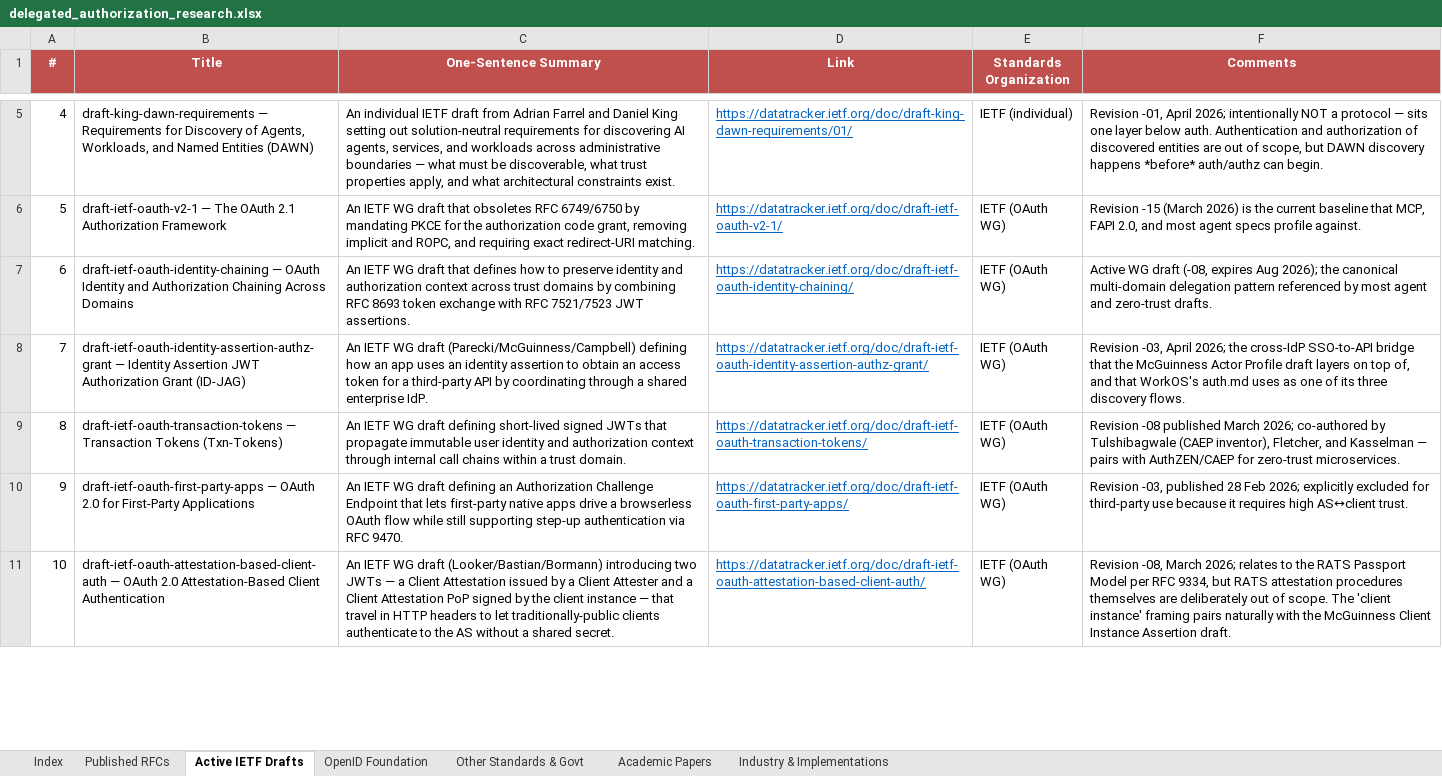
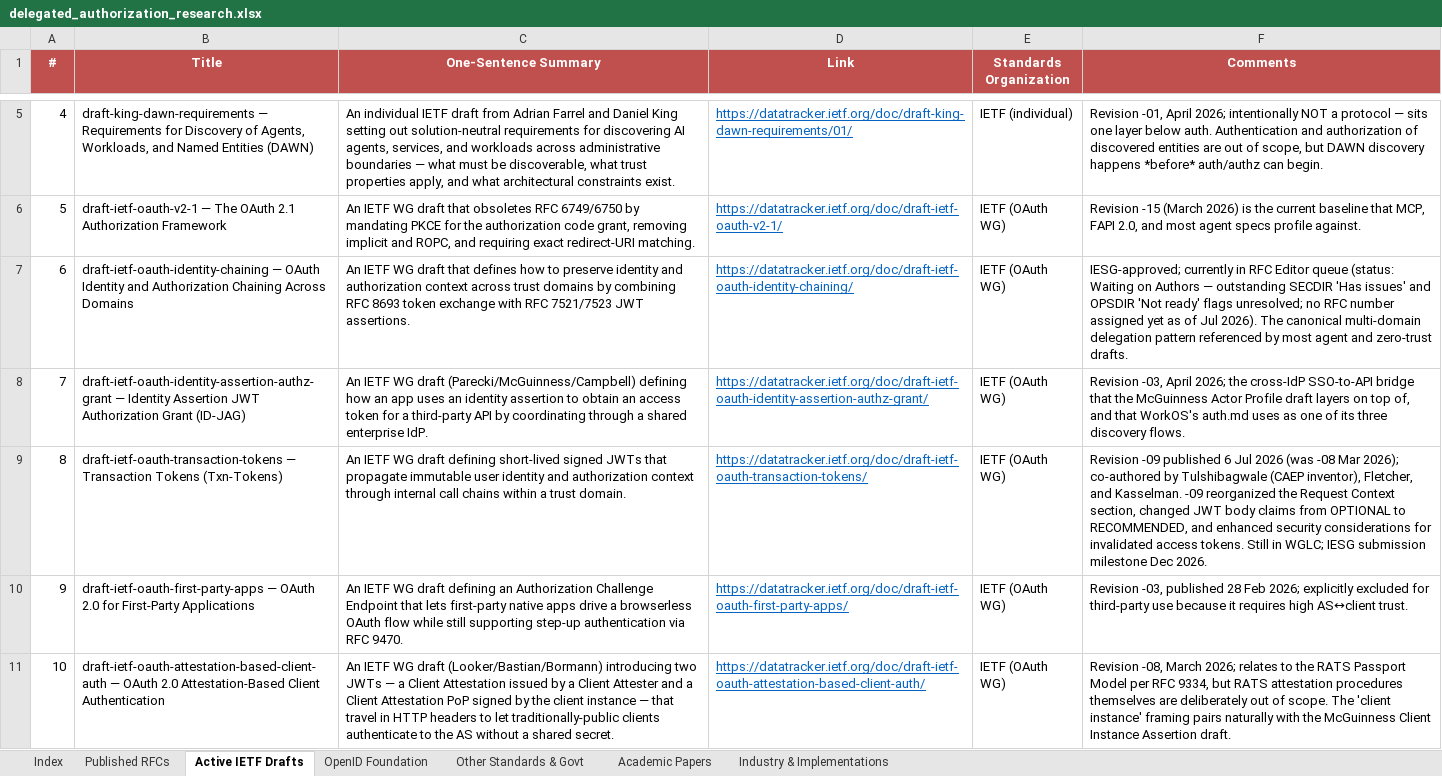
Before and after one commit to gffletch/da_research, an Excel workbook: delegated_authorization_research.xlsx, sheet Active IETF Drafts, drawn as a sheet; only a part is shown, gaps mark what is left out; values as stored, in another font and other column widths than the file's, no borders; the diff covers the shown part only; the diff names each change by its address in the sheet, - before the commit and + after, or states it on an @@ line.

Commit message:
Updated with recent IETF datatracker updates

```diff
--- a/delegated_authorization_research.xlsx (sheet Active IETF Drafts)
+++ b/delegated_authorization_research.xlsx (sheet Active IETF Drafts)
-F7 (Comments): Active WG draft (-08, expires Aug 2026); the canonical multi-domain…
+F7 (Comments): IESG-approved; currently in RFC Editor queue (status: Waiting on Authors — outstanding SECDIR 'Has issues' and OPSDIR 'Not ready' flags unresolved; no RFC number assigned yet as of Jul 2026). The canonical multi-domain…
-F9 (Comments): Revision -08 published March 2026; co-authored by Tulshibagwale (CAEP inventor), Fletcher, and Kasselman — pairs with AuthZEN/CAEP for zero-trust microservices.
+F9 (Comments): Revision -09 published 6 Jul 2026 (was -08 Mar 2026); co-authored by Tulshibagwale (CAEP inventor), Fletcher, and Kasselman. -09 reorganized the Request Context section, changed JWT body claims from OPTIONAL to RECOMMENDED, and enhanced security considerations for invalidated access tokens. Still in WGLC; IESG submission milestone Dec 2026.
```
Also changed, not shown: 10 added rows, 11 edited cells and row numbers in column A elsewhere in this sheet, sheet Index, 1 other file.
